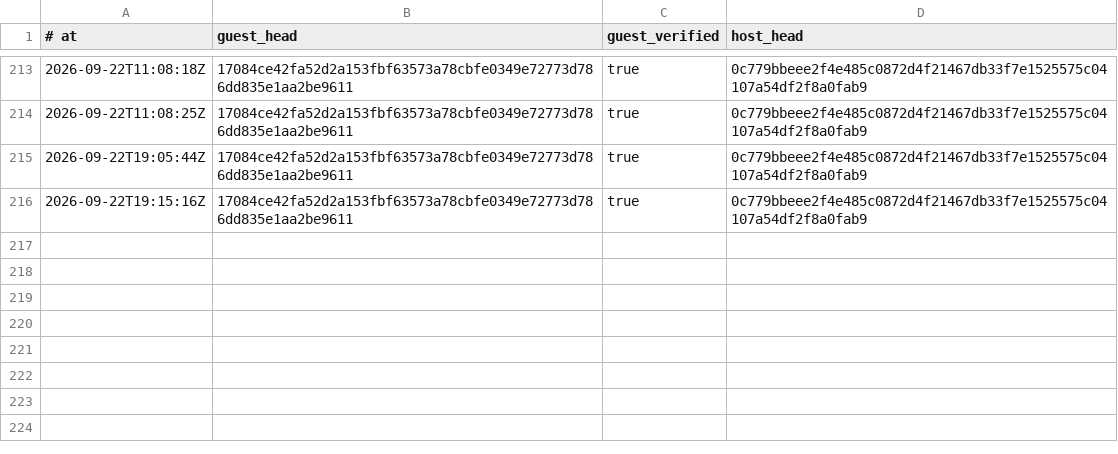
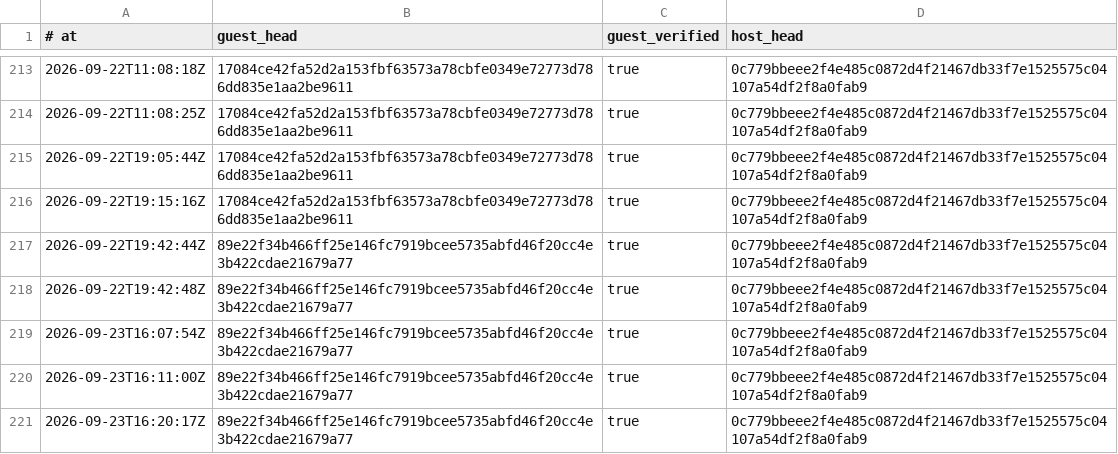
Before and after one commit to RearAdmiralPants/claudebrain-provenance, a TSV file: privacy-attestations.tsv, drawn as a sheet; only a part is shown, gaps mark what is left out.

```diff
--- a/privacy-attestations.tsv
+++ b/privacy-attestations.tsv
@@ -216 +216,6 @@
 2026-09-22T19:15:16Z	17084ce42fa52d2a153fbf63573a78cbfe0349e72773d786dd835e1aa2be9611	true	0c779bbeee2f4e485c0872d4f21467db33f7e1525575c04107a54df2f8a0fab9
+2026-09-22T19:42:44Z	89e22f34b466ff25e146fc7919bcee5735abfd46f20cc4e3b422cdae21679a77	true	0c779bbeee2f4e485c0872d4f21467db33f7e1525575c04107a54df2f8a0fab9
+2026-09-22T19:42:48Z	89e22f34b466ff25e146fc7919bcee5735abfd46f20cc4e3b422cdae21679a77	true	0c779bbeee2f4e485c0872d4f21467db33f7e1525575c04107a54df2f8a0fab9
+2026-09-23T16:07:54Z	89e22f34b466ff25e146fc7919bcee5735abfd46f20cc4e3b422cdae21679a77	true	0c779bbeee2f4e485c0872d4f21467db33f7e1525575c04107a54df2f8a0fab9
+2026-09-23T16:11:00Z	89e22f34b466ff25e146fc7919bcee5735abfd46f20cc4e3b422cdae21679a77	true	0c779bbeee2f4e485c0872d4f21467db33f7e1525575c04107a54df2f8a0fab9
+2026-09-23T16:20:17Z	89e22f34b466ff25e146fc7919bcee5735abfd46f20cc4e3b422cdae21679a77	true	0c779bbeee2f4e485c0872d4f21467db33f7e1525575c04107a54df2f8a0fab9
```
Also changed, not shown: chains.tsv, corpus.tsv.
